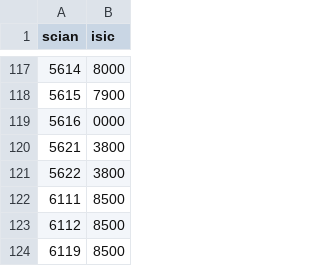
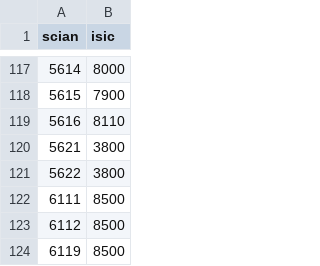
Before and after one commit to gdemombynes/ai-lfs-panel, a CSV file: src/lfspanel/resources/crosswalks/scian2018_to_isic4.csv, drawn as a sheet; only a part is shown, gaps mark what is left out.

```diff
--- a/src/lfspanel/resources/crosswalks/scian2018_to_isic4.csv
+++ b/src/lfspanel/resources/crosswalks/scian2018_to_isic4.csv
@@ -118,3 +118,3 @@ scian,isic
 5615,7900
-5616,0000
+5616,8110
 5621,3800
```
Also changed, not shown: 5 other files.
